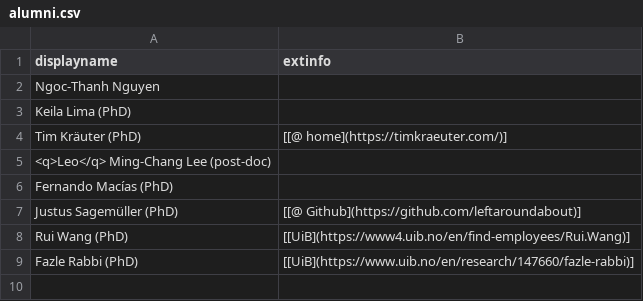
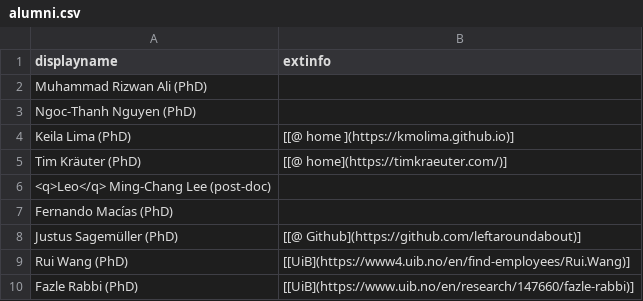
Before and after one commit to selabhvl/selabhvl.github.io, a CSV file: docs/_data/alumni.csv, drawn as a sheet; addresses are those after the commit; the diff names each change by its address in the sheet, - before the commit and + after, or states it on an @@ line.

```diff
--- a/docs/_data/alumni.csv
+++ b/docs/_data/alumni.csv
-A2 (displayname): Ngoc-Thanh Nguyen
+A2 (displayname): Muhammad Rizwan Ali (PhD)
+row 3: Ngoc-Thanh Nguyen (PhD)
-B4 (extinfo): (empty)
+B4 (extinfo): [[@ home ](https://kmolima.github.io)]
```
Also changed, not shown: docs/_data/stips.csv.
